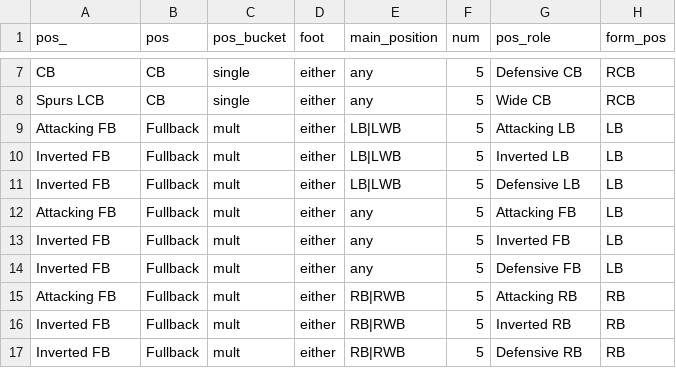
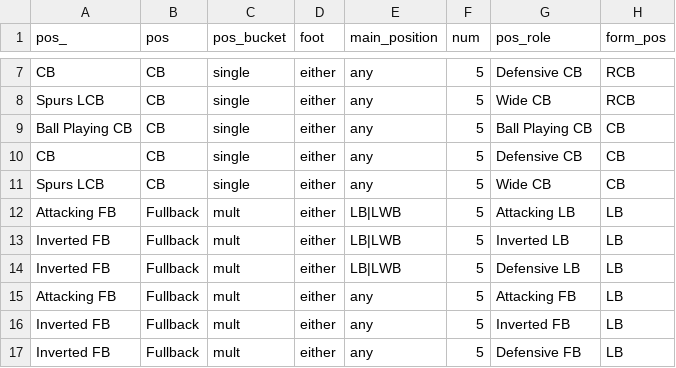
Before and after one commit to griffisben/misc-code, a CSV file: RoleRanksApp/Role_Positions_Lookup.csv, drawn as a sheet; only a part is shown, gaps mark what is left out; the shorter side is filled out with more unchanged rows.

Commit message:
Update Role_Positions_Lookup.csv

```diff
--- a/RoleRanksApp/Role_Positions_Lookup.csv
+++ b/RoleRanksApp/Role_Positions_Lookup.csv
@@ -8,2 +8,5 @@ CB,CB,single,either,any,5,Defensive CB,RCB
 Spurs LCB,CB,single,either,any,5,Wide CB,RCB
+Ball Playing CB,CB,single,either,any,5,Ball Playing CB,CB
+CB,CB,single,either,any,5,Defensive CB,CB
+Spurs LCB,CB,single,either,any,5,Wide CB,CB
 Attacking FB,Fullback,mult,either,LB|LWB,5,Attacking LB,LB
```
